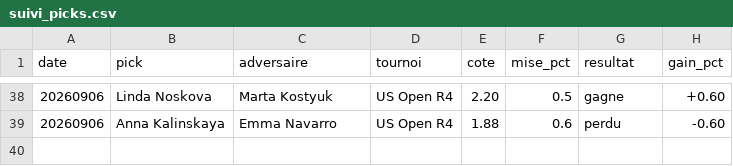
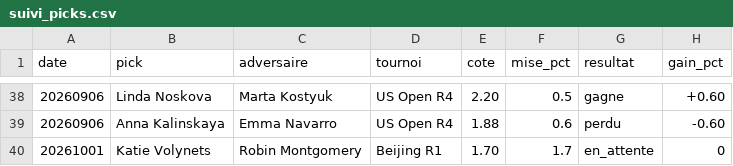
Before and after one commit to lilian93000/Pok-mon-, a CSV file: paris-sportifs/suivi_picks.csv, drawn as a sheet; only a part is shown, gaps mark what is left out.

```diff
--- a/paris-sportifs/suivi_picks.csv
+++ b/paris-sportifs/suivi_picks.csv
@@ -39 +39,2 @@ date,pick,adversaire,tournoi,cote,mise_pct,resultat,gain_pct
 20260906,Anna Kalinskaya,Emma Navarro,US Open R4,1.88,0.6,perdu,-0.60
+20261001,Katie Volynets,Robin Montgomery,Beijing R1,1.70,1.7,en_attente,0
```
Also changed, not shown: 1 other file.
